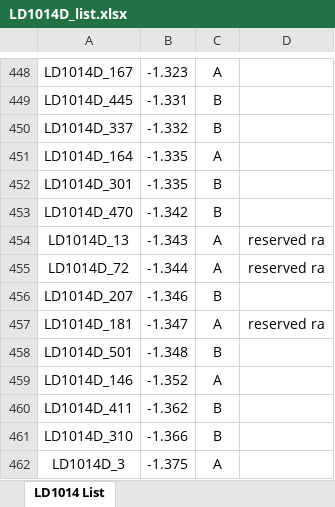
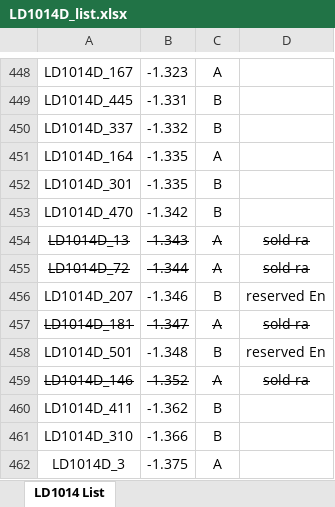
Before and after one commit to mbrennwa/LD1014D, an Excel workbook: LD1014D_list.xlsx, sheet LD1014 List, drawn as a sheet; only a part is shown, gaps mark what is left out; values as stored, in another font and other column widths than the file's, no borders; the diff names each change by its address in the sheet, - before the commit and + after, or states it on an @@ line.

```diff
--- a/LD1014D_list.xlsx (sheet LD1014 List)
+++ b/LD1014D_list.xlsx (sheet LD1014 List)
-A454:D455 strikethrough: off
+A454:D455 strikethrough: on
-D454:D455: reserved ra
+D454:D455: sold ra
-D456: (empty)
+D456: reserved En
-A457:D457 strikethrough: off
+A457:D457 strikethrough: on
-D457: reserved ra
+D457: sold ra
-D458: (empty)
+D458: reserved En
-A459:C459 strikethrough: off
+A459:C459 strikethrough: on
-D459: (empty)
+D459: sold ra
```
